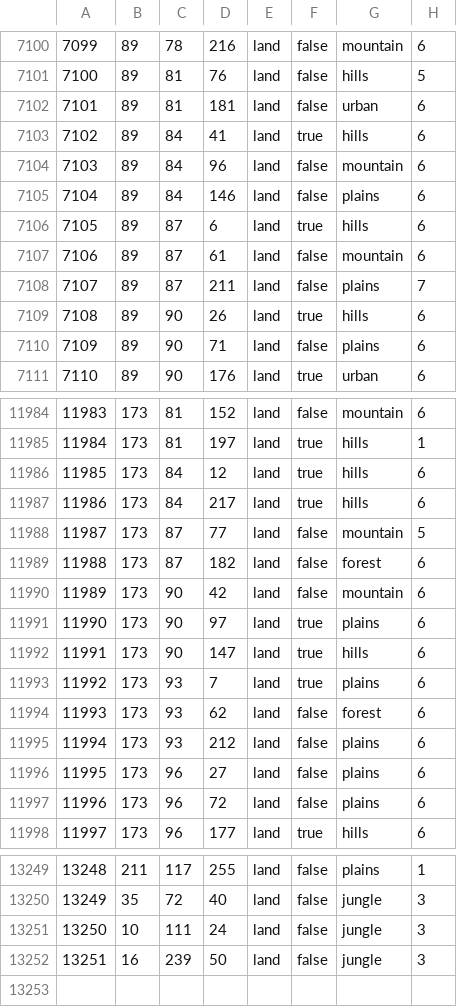
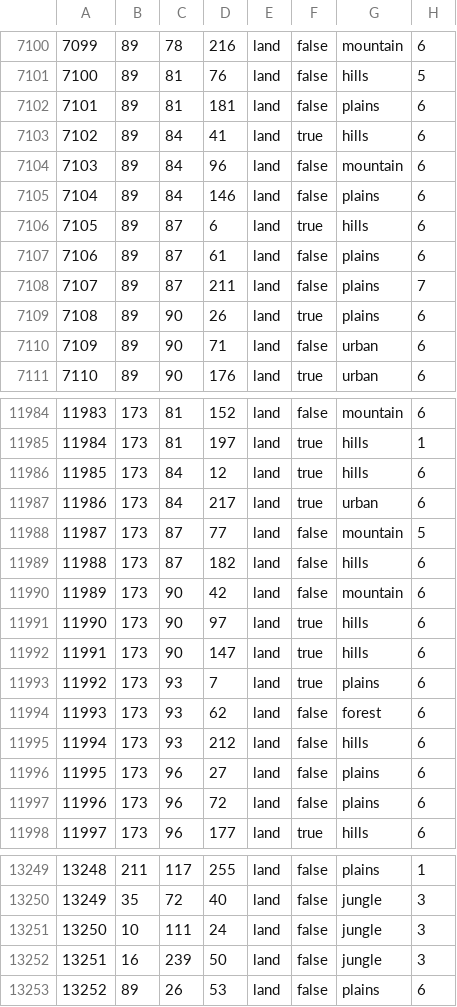
Before and after one commit to kasanakisara/AOR_beta, a CSV file: map/definition.csv, drawn as a sheet; only a part is shown, gaps mark what is left out; the diff covers the shown part only.

```diff
--- a/map/definition.csv
+++ b/map/definition.csv
@@ -7101,3 +7101,3 @@
 7100;89;81;76;land;false;hills;5
-7101;89;81;181;land;false;urban;6
+7101;89;81;181;land;false;plains;6
 7102;89;84;41;land;true;hills;6
@@ -7106,6 +7106,6 @@
 7105;89;87;6;land;true;hills;6
-7106;89;87;61;land;false;mountain;6
+7106;89;87;61;land;false;plains;6
 7107;89;87;211;land;false;plains;7
-7108;89;90;26;land;true;hills;6
-7109;89;90;71;land;false;plains;6
+7108;89;90;26;land;true;plains;6
+7109;89;90;71;land;false;urban;6
 7110;89;90;176;land;true;urban;6
@@ -11986,7 +11986,7 @@
 11985;173;84;12;land;true;hills;6
-11986;173;84;217;land;true;hills;6
+11986;173;84;217;land;true;urban;6
 11987;173;87;77;land;false;mountain;5
-11988;173;87;182;land;false;forest;6
+11988;173;87;182;land;false;hills;6
 11989;173;90;42;land;false;mountain;6
-11990;173;90;97;land;true;plains;6
+11990;173;90;97;land;true;hills;6
 11991;173;90;147;land;true;hills;6
@@ -11994,3 +11994,3 @@
 11993;173;93;62;land;false;forest;6
-11994;173;93;212;land;false;plains;6
+11994;173;93;212;land;false;hills;6
 11995;173;96;27;land;false;plains;6
@@ -13252 +13252,2 @@
 13251;16;239;50;land;false;jungle;3
+13252;89;26;53;land;false;plains;6
```
Also changed, not shown: 165 edited cells elsewhere in this file, 53 other files.
